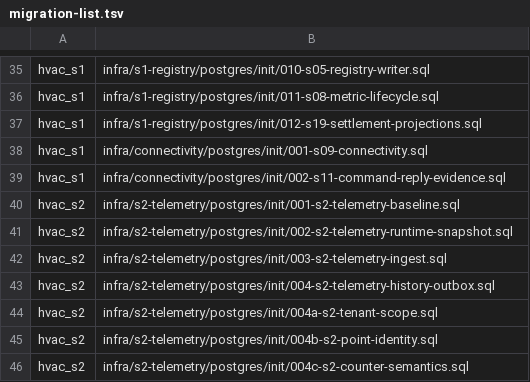
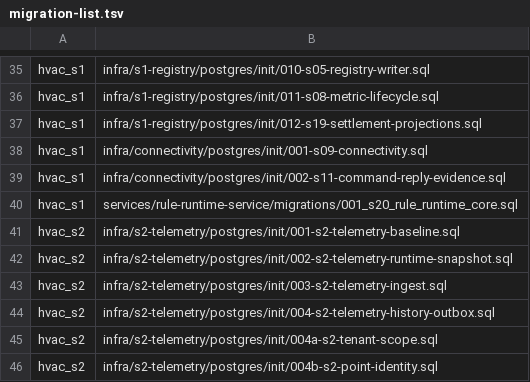
Before and after one commit to SwayingWindmill/HVAC_web, a TSV file: deploy/platform/phase1/migrations/migration-list.tsv, drawn as a sheet; only a part is shown, gaps mark what is left out; the shorter side is filled out with more unchanged rows; the diff names each change by its address in the sheet, - before the commit and + after, or states it on an @@ line.

Commit message:
feat(rule-runtime): add S20 core (#280)

```diff
--- a/deploy/platform/phase1/migrations/migration-list.tsv
+++ b/deploy/platform/phase1/migrations/migration-list.tsv
+row 40: hvac_s1 | services/rule-runtime-service/migrations/001_s20_rule_runtime_core.sql
```
Also changed, not shown: 22 other files.
